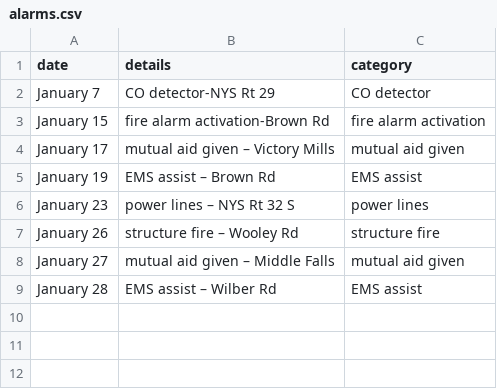
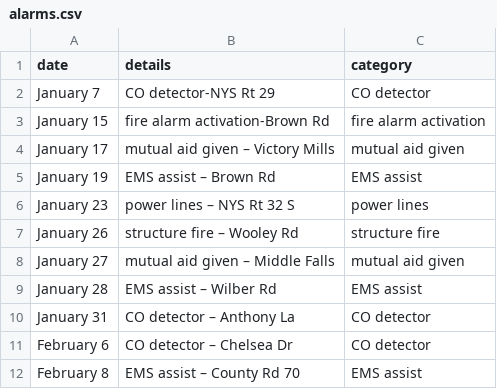
Before and after one commit to mterwill/qsfd.com, a CSV file: _data/alarms.csv, drawn as a sheet; the diff names each change by its address in the sheet, - before the commit and + after, or states it on an @@ line.

Commit message:
Update alarms.csv
up to Feb 8 alarms

```diff
--- a/_data/alarms.csv
+++ b/_data/alarms.csv
+row 10: January 31 | CO detector – Anthony La | CO detector
+row 11: February 6 | CO detector – Chelsea Dr | CO detector
+row 12: February 8 | EMS assist – County Rd 70 | EMS assist
```
